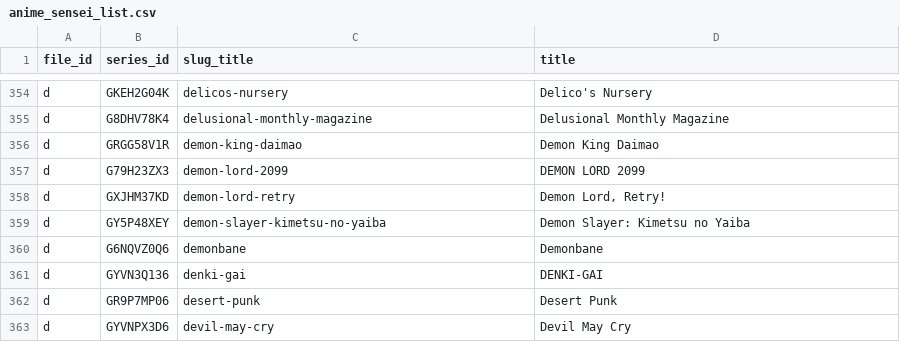
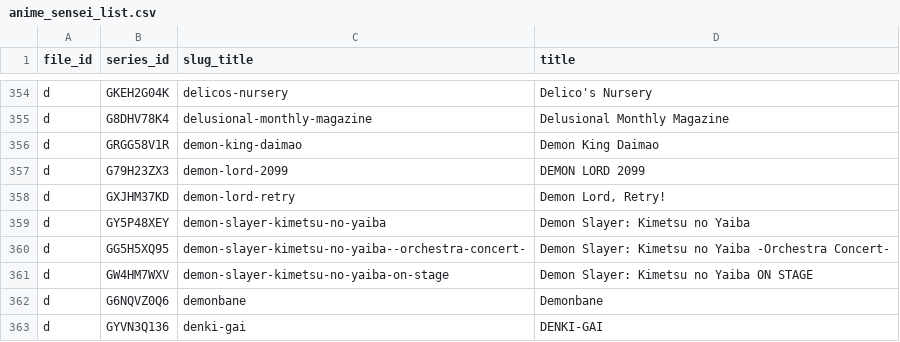
Before and after one commit to Schoperation/Tidbyt-Anime-Files, a CSV file: anime_sensei_list.csv, drawn as a sheet; only a part is shown, gaps mark what is left out; the shorter side is filled out with more unchanged rows; the diff names each change by its address in the sheet, - before the commit and + after, or states it on an @@ line.

```diff
--- a/anime_sensei_list.csv
+++ b/anime_sensei_list.csv
+row 360: d | GG5H5XQ95 | demon-slayer-kimetsu-no-yaiba--orchestra-concert- | Demon Slayer: Kimetsu no Yaiba -Orchestra Concert-
+row 361: d | GW4HM7WXV | demon-slayer-kimetsu-no-yaiba-on-stage | Demon Slayer: Kimetsu no Yaiba ON STAGE
```
Also changed, not shown: 3 other files.
